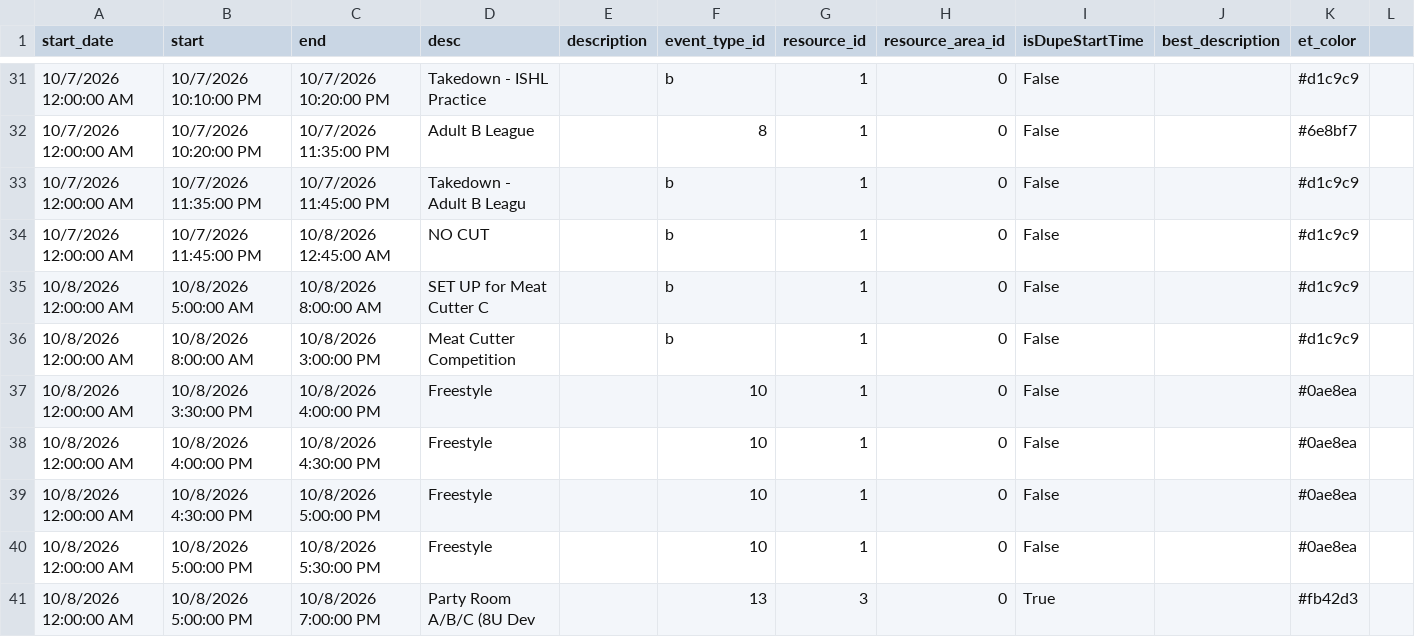
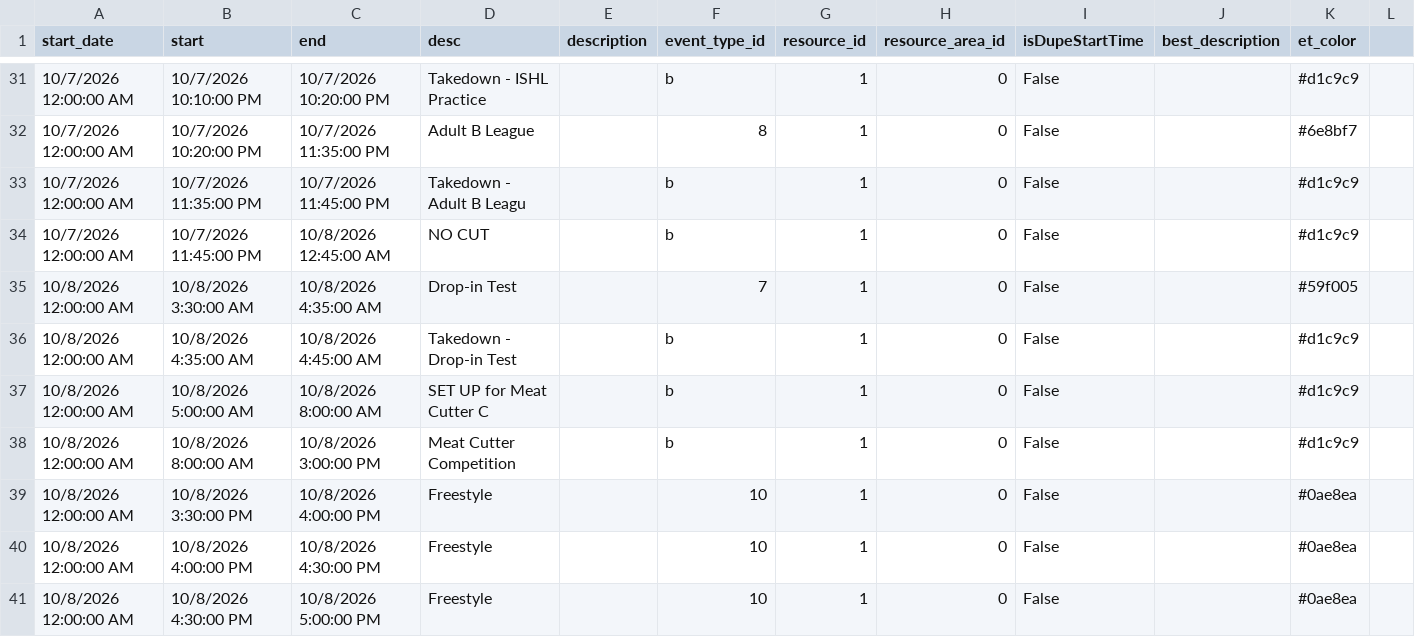
Before and after one commit to epicentr/aerodrome-ical-proxy, a CSV file: events.csv, drawn as a sheet; only a part is shown, gaps mark what is left out; the shorter side is filled out with more unchanged rows.

Commit message:
Update calendar data
Diff summary:
diff --git a/events.csv b/events.csv
index ff2d11c..6373330 100644
--- a/events.csv
+++ b/events.csv
@@ -34,0 +35,2 @@ start_date,start,end,desc,description,event_type_id,resource_id,resource_area_id
+10/8/2026 12:00:00 AM,10/8/2026 3:30:00 AM,10/8/2026 4:35:00 AM,Drop-in Test,,7,1,0,False,,#59f005
+10/8/2026 12:00:00 AM,10/8/2026 4:35:00 AM,10/8/2026 4:45:00 AM,Takedown - Drop-in Test,,b,1,0,False,,#d1c9c9

```diff
--- a/events.csv
+++ b/events.csv
@@ -34,2 +34,4 @@ start_date,start,end,desc,description,event_type_id,resource_id,resource_area_id
 10/7/2026 12:00:00 AM,10/7/2026 11:45:00 PM,10/8/2026 12:45:00 AM,NO CUT,,b,1,0,False,,#d1c9c9
+10/8/2026 12:00:00 AM,10/8/2026 3:30:00 AM,10/8/2026 4:35:00 AM,Drop-in Test,,7,1,0,False,,#59f005
+10/8/2026 12:00:00 AM,10/8/2026 4:35:00 AM,10/8/2026 4:45:00 AM,Takedown - Drop-in Test,,b,1,0,False,,#d1c9c9
 10/8/2026 12:00:00 AM,10/8/2026 5:00:00 AM,10/8/2026 8:00:00 AM,SET UP for Meat Cutter C,,b,1,0,False,,#d1c9c9
```
Also changed, not shown: 8 other files.
